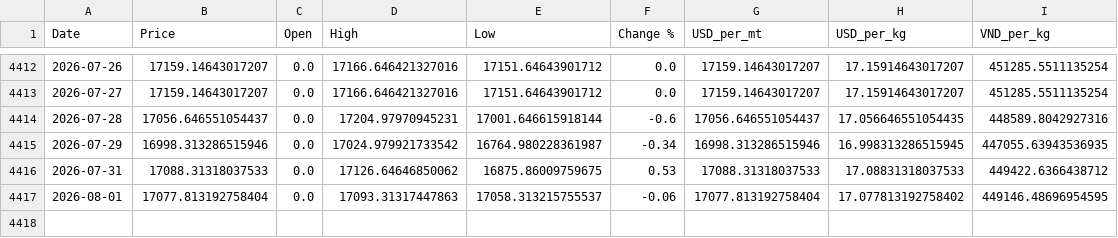
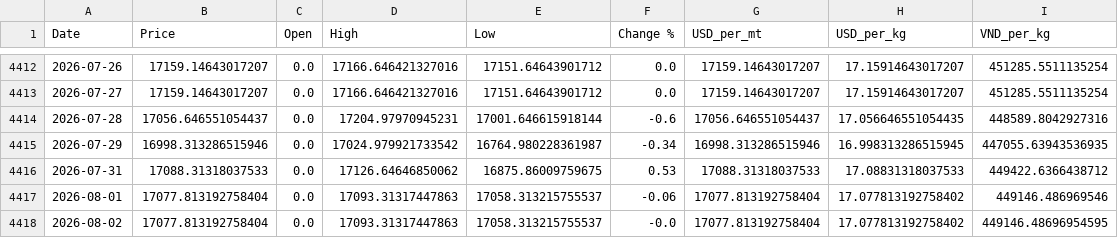
Before and after one commit to jackoer-pro/Metal_tracker, a CSV file: data/nickel_clean.csv, drawn as a sheet; only a part is shown, gaps mark what is left out.

Commit message:
Auto-update: 2026-08-02 — $17.08/kg

```diff
--- a/data/nickel_clean.csv
+++ b/data/nickel_clean.csv
@@ -4416,2 +4416,3 @@ Date,Price,Open,High,Low,Change %,USD_per_mt,USD_per_kg,VND_per_kg
 2026-07-31,17088.31318037533,0.0,17126.64646850062,16875.86009759675,0.53,17088.31318037533,17.08831318037533,449422.6366438712
-2026-08-01,17077.813192758404,0.0,17093.31317447863,17058.313215755537,-0.06,17077.813192758404,17.077813192758402,449146.48696954595
+2026-08-01,17077.813192758404,0.0,17093.31317447863,17058.313215755537,-0.06,17077.813192758404,17.077813192758402,449146.486969546
+2026-08-02,17077.813192758404,0.0,17093.31317447863,17058.313215755537,-0.0,17077.813192758404,17.077813192758402,449146.48696954595
```
